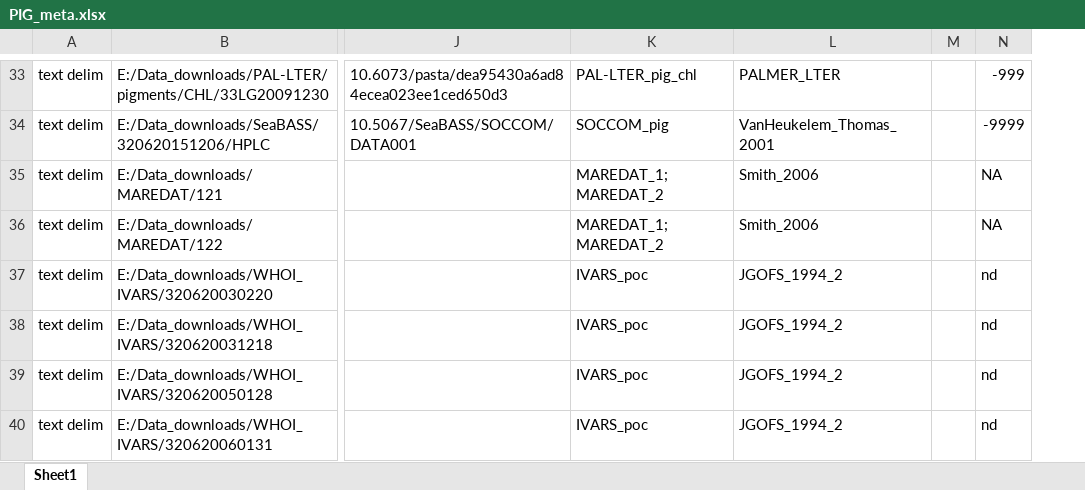
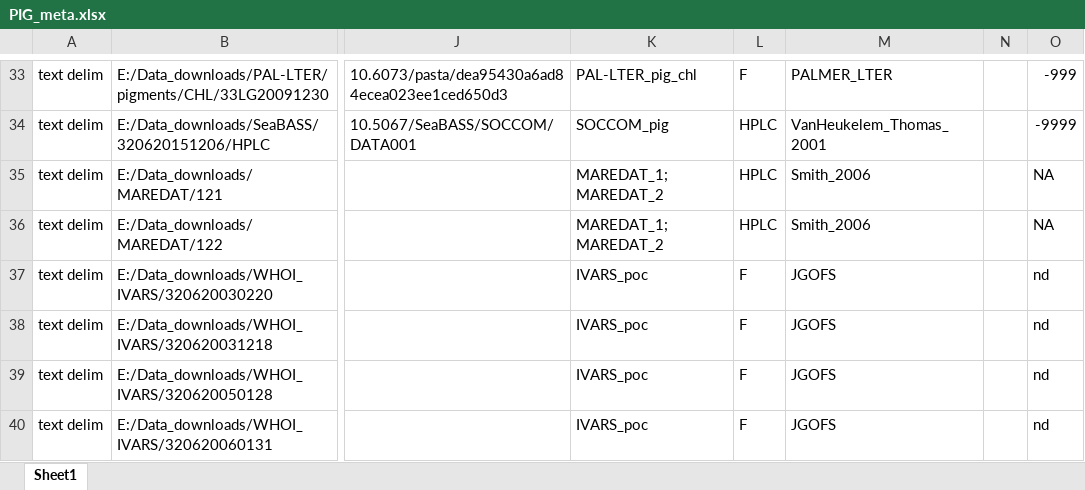
Before and after one commit to KimBaldry/BIO-MATE, an Excel workbook: product_data/processing_metadata/C3/PIG_meta.xlsx, sheet Sheet1, drawn as a sheet; only a part is shown, gaps mark what is left out; values as stored, in another font and other column widths than the file's, no borders; addresses are those after the commit; the diff covers the shown part only; the diff names each change by its address in the sheet, - before the commit and + after, or states it on an @@ line.

```diff
--- a/product_data/processing_metadata/C3/PIG_meta.xlsx (sheet Sheet1)
+++ b/product_data/processing_metadata/C3/PIG_meta.xlsx (sheet Sheet1)
+column L, rows 33-40: F | HPLC | HPLC | HPLC | F | F | F | F
-M37:M40: JGOFS_1994_2
+M37:M40: JGOFS
```
Also changed, not shown: 14 edited cells elsewhere in this sheet, product_data/processing_metadata/C2/PIG_meta.xlsx, 25 other files.
